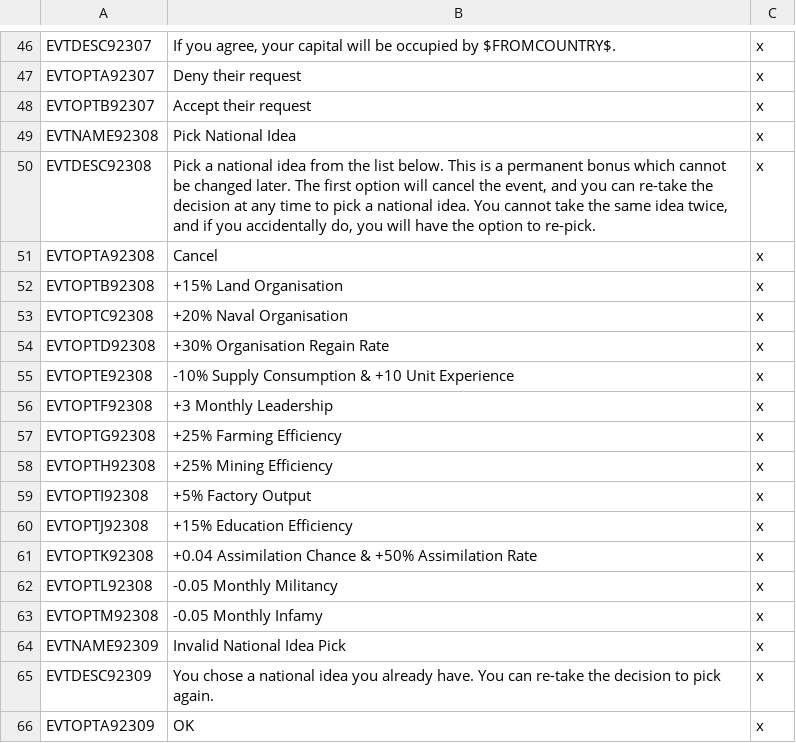
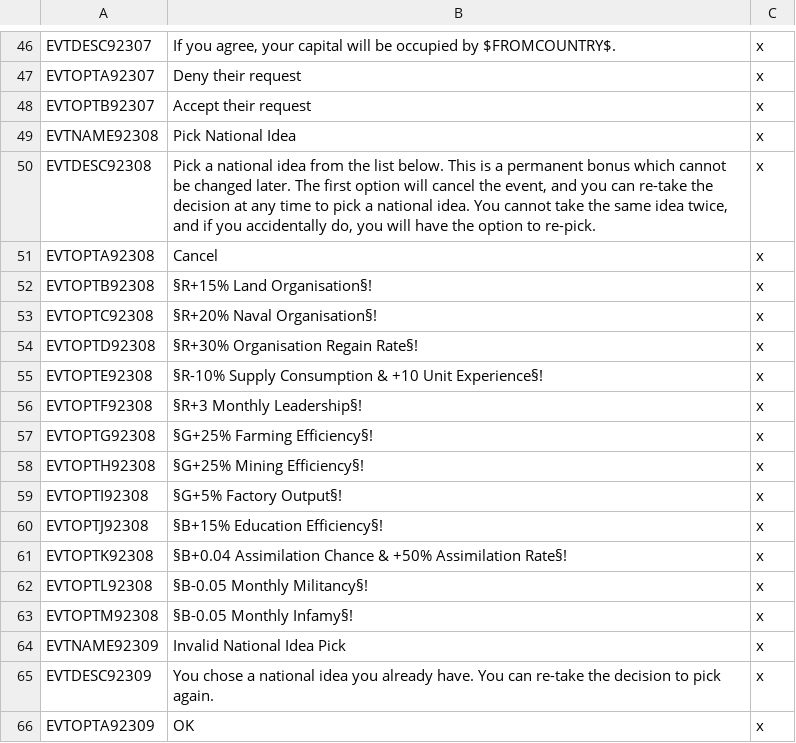
Before and after one commit to lilp123a/Victoria-Universalis-Fork, a CSV file: Victoria Universalis Fork/localisation/Events.csv, drawn as a sheet; only a part is shown, gaps mark what is left out.

```diff
--- a/Victoria Universalis Fork/localisation/Events.csv
+++ b/Victoria Universalis Fork/localisation/Events.csv
@@ -51,14 +51,14 @@ EVTDESC92308;Pick a national idea from the list below. This is a permanent bonus
 EVTOPTA92308;Cancel;x
-EVTOPTB92308;+15% Land Organisation;x
-EVTOPTC92308;+20% Naval Organisation;x
-EVTOPTD92308;+30% Organisation Regain Rate;x
-EVTOPTE92308;-10% Supply Consumption & +10 Unit Experience;x
-EVTOPTF92308;+3 Monthly Leadership;x
-EVTOPTG92308;+25% Farming Efficiency;x
-EVTOPTH92308;+25% Mining Efficiency;x
-EVTOPTI92308;+5% Factory Output;x
-EVTOPTJ92308;+15% Education Efficiency;x
-EVTOPTK92308;+0.04 Assimilation Chance & +50% Assimilation Rate;x
-EVTOPTL92308;-0.05 Monthly Militancy;x
-EVTOPTM92308;-0.05 Monthly Infamy;x
+EVTOPTB92308;§R+15% Land Organisation§!;x
+EVTOPTC92308;§R+20% Naval Organisation§!;x
+EVTOPTD92308;§R+30% Organisation Regain Rate§!;x
+EVTOPTE92308;§R-10% Supply Consumption & +10 Unit Experience§!;x
+EVTOPTF92308;§R+3 Monthly Leadership§!;x
+EVTOPTG92308;§G+25% Farming Efficiency§!;x
+EVTOPTH92308;§G+25% Mining Efficiency§!;x
+EVTOPTI92308;§G+5% Factory Output§!;x
+EVTOPTJ92308;§B+15% Education Efficiency§!;x
+EVTOPTK92308;§B+0.04 Assimilation Chance & +50% Assimilation Rate§!;x
+EVTOPTL92308;§B-0.05 Monthly Militancy§!;x
+EVTOPTM92308;§B-0.05 Monthly Infamy§!;x
 EVTNAME92309;Invalid National Idea Pick;x
```
Also changed, not shown: 1 other file.
